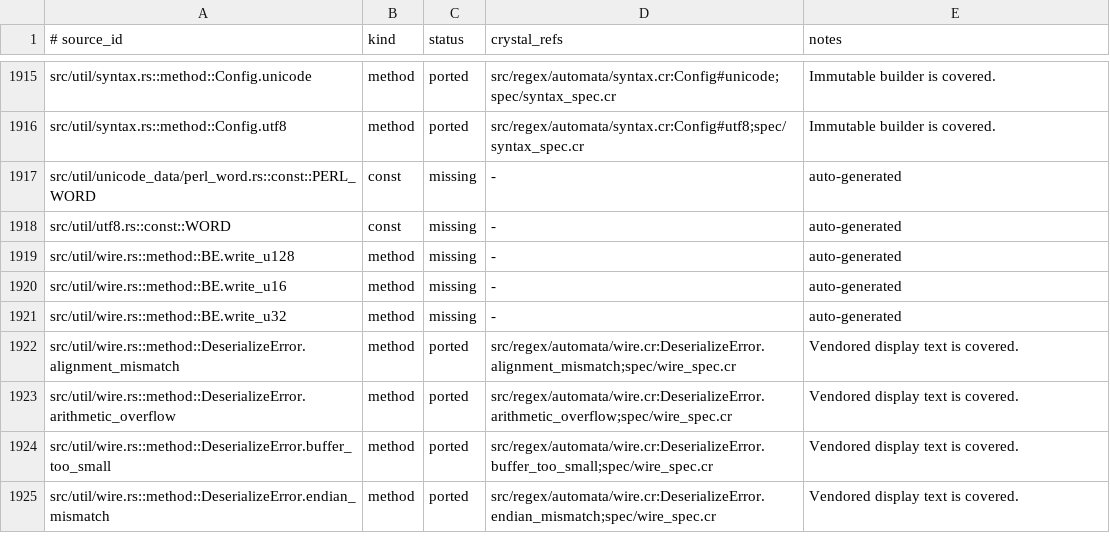
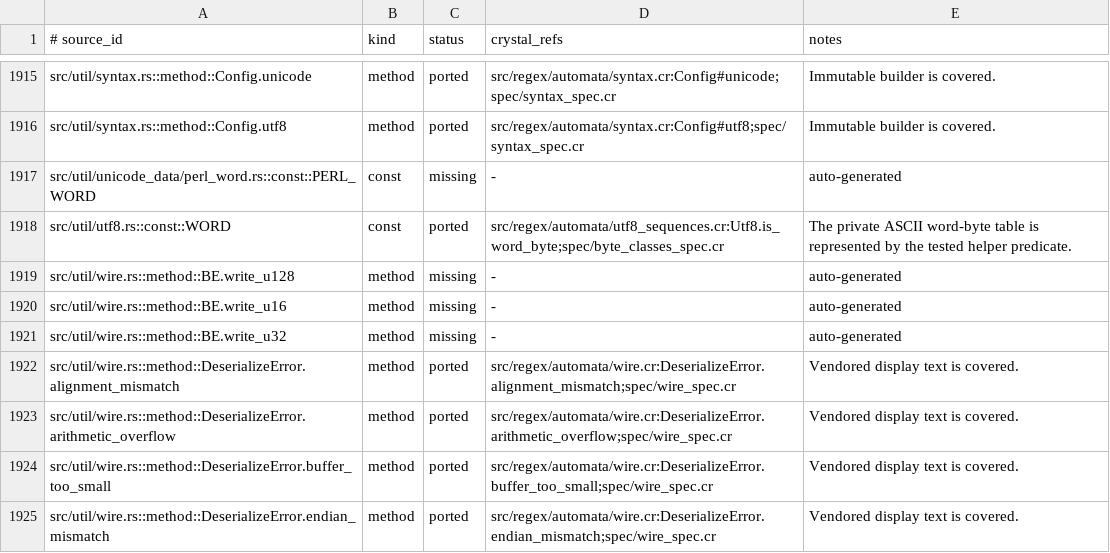
Before and after one commit to dsisnero/regex-automata, a TSV file: plans/inventory/rust_port_inventory.tsv, drawn as a sheet; only a part is shown, gaps mark what is left out.

```diff
--- a/plans/inventory/rust_port_inventory.tsv
+++ b/plans/inventory/rust_port_inventory.tsv
@@ -1917,3 +1917,3 @@ src/util/syntax.rs::method::Config.utf8	method	ported	src/regex/automata/syntax.
 src/util/unicode_data/perl_word.rs::const::PERL_WORD	const	missing	-	auto-generated
-src/util/utf8.rs::const::WORD	const	missing	-	auto-generated
+src/util/utf8.rs::const::WORD	const	ported	src/regex/automata/utf8_sequences.cr:Utf8.is_word_byte;spec/byte_classes_spec.cr	The private ASCII word-byte table is represented by the tested helper predicate.
 src/util/wire.rs::method::BE.write_u128	method	missing	-	auto-generated
```
Also changed, not shown: 1 other file.
